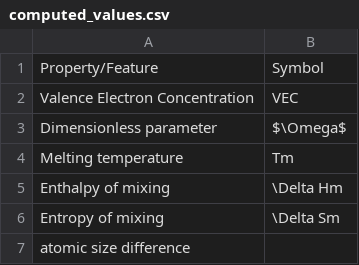
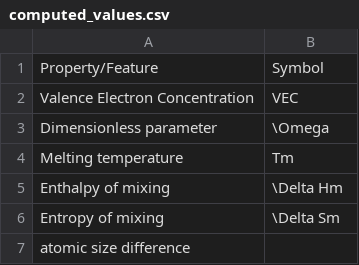
Before and after one commit to anilkunwar/intermetallics_featurization, a CSV file: computed_values.csv, drawn as a sheet.

Commit message:
Update computed_values.csv

```diff
--- a/computed_values.csv
+++ b/computed_values.csv
@@ -2,3 +2,3 @@ Property/Feature, Symbol
 Valence Electron Concentration, VEC
-Dimensionless parameter, $\Omega$
+Dimensionless parameter,  \Omega
 Melting temperature, Tm
```
